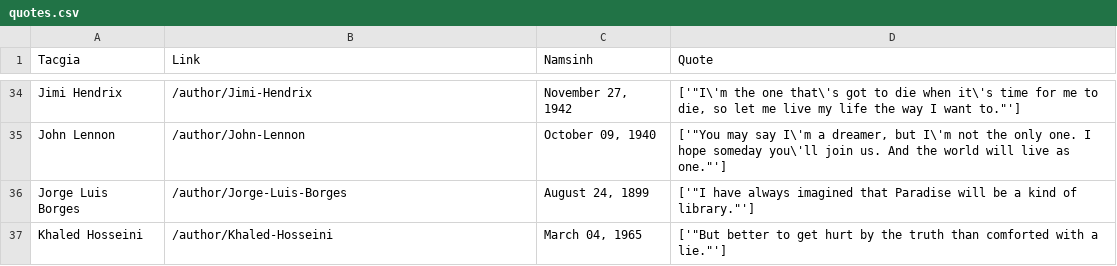
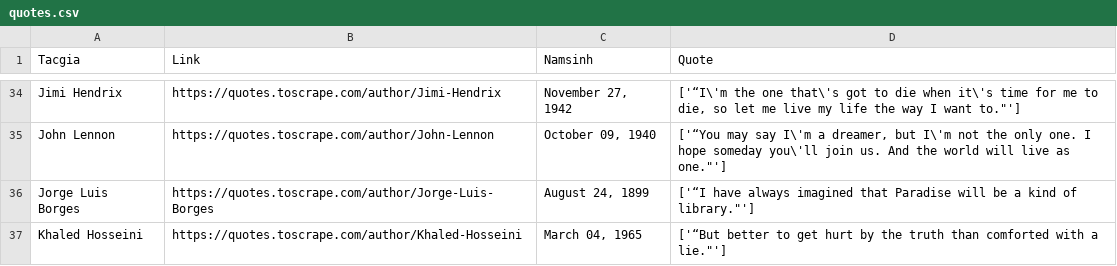
Before and after one commit to nqcccccc/TDTU-MassiveDataProcessing, a CSV file: Midterm/quotes.csv, drawn as a sheet; only a part is shown, gaps mark what is left out; the diff covers the shown part only; the diff names each change by its address in the sheet, - before the commit and + after, or states it on an @@ line.

```diff
--- a/Midterm/quotes.csv
+++ b/Midterm/quotes.csv
-B34 (Link): /author/Jimi-Hendrix
+B34 (Link): https://quotes.toscrape.com/author/Jimi-Hendrix
-D34 (Quote): ['"I\'m the one…
+D34 (Quote): ['“I\'m the one…
-B35 (Link): /author/John-Lennon
+B35 (Link): https://quotes.toscrape.com/author/John-Lennon
-D35 (Quote): ['"You may say…
+D35 (Quote): ['“You may say…
-B36 (Link): /author/Jorge-Luis-Borges
+B36 (Link): https://quotes.toscrape.com/author/Jorge-Luis-Borges
-D36 (Quote): ['"I have always…
+D36 (Quote): ['“I have always…
-B37 (Link): /author/Khaled-Hosseini
+B37 (Link): https://quotes.toscrape.com/author/Khaled-Hosseini
-D37 (Quote): ['"But better to…
+D37 (Quote): ['“But better to…
```
Also changed, not shown: 92 edited cells elsewhere in this file, 7 other files.
